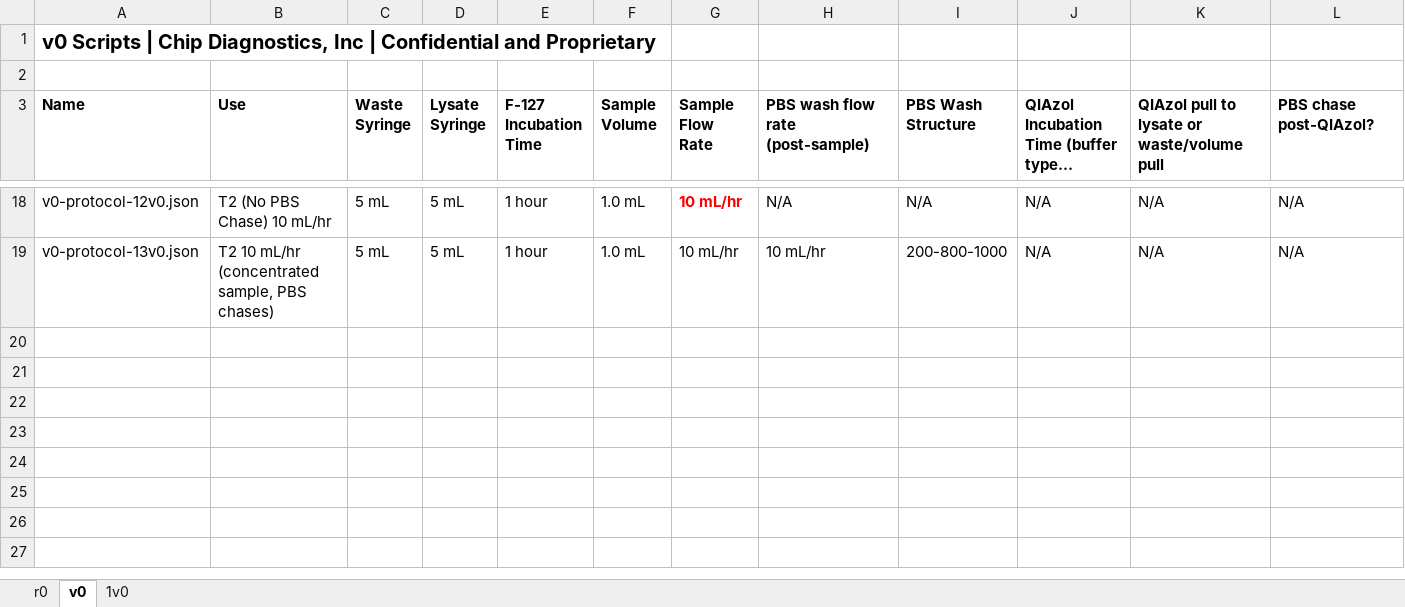
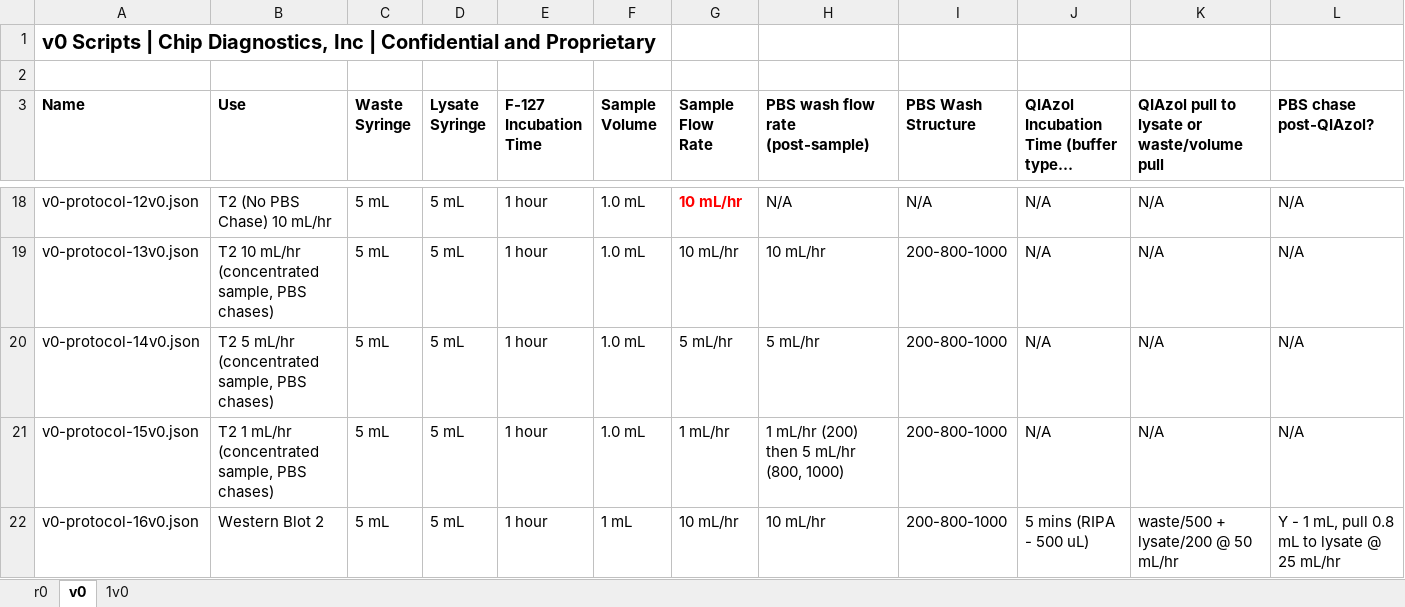
Before and after one commit to Wbrown633/r0, an Excel workbook: r0 SCRIPTS.xlsx, sheet v0, drawn as a sheet; only a part is shown, gaps mark what is left out; long unchanged cells end in …; values as stored, in another font and other column widths than the file's, no borders; rows hold the shown columns only; the diff names each change by its address in the sheet, - before the commit and + after, or states it on an @@ line.

Commit message:
Added v0 scripts 14v0, 15v0, 16v0
T2 and western v0 scripts

```diff
--- a/r0 SCRIPTS.xlsx (sheet v0)
+++ b/r0 SCRIPTS.xlsx (sheet v0)
+row 20: v0-protocol-14v0.json | T2 5 mL/hr (concentrated sample, PBS chases) | 5 mL | 5 mL | 1 hour | 1.0 mL | 5 mL/hr | 5 mL/hr | 200-800-1000 | N/A | N/A | N/A
+row 21: v0-protocol-15v0.json | T2 1 mL/hr (concentrated sample, PBS chases) | 5 mL | 5 mL | 1 hour | 1.0 mL | 1 mL/hr | 1 mL/hr (200) then 5 mL/hr (800, 1000) | 200-800-1000 | N/A | N/A | N/A
+row 22: v0-protocol-16v0.json | Western Blot 2 | 5 mL | 5 mL | 1 hour | 1 mL | 10 mL/hr | 10 mL/hr | 200-800-1000 | 5 mins (RIPA - 500 uL) | waste/500 + lysate/200 @ 50 mL/hr | Y - 1 mL, pull 0.8 mL to lysate @ 25 mL/hr
```
